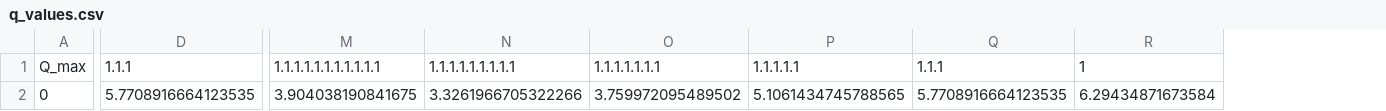
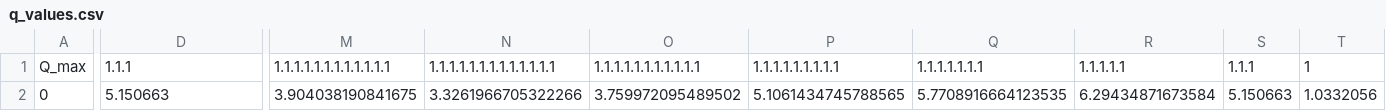
Before and after one commit to ravi72munde/Chrome-Dino-Reinforcement-Learning, a CSV file: objects/q_values.csv, drawn as a sheet; only a part is shown, gaps mark what is left out; the diff covers the shown part only; the diff names each change by its address in the sheet, - before the commit and + after, or states it on an @@ line.

```diff
--- a/objects/q_values.csv
+++ b/objects/q_values.csv
+column S, rows 1-2: 1.1.1 | 5.150663
+column T, rows 1-2: 1 | 1.0332056
-M1: 1.1.1.1.1.1.1.1.1.1.1
+M1: 1.1.1.1.1.1.1.1.1.1.1.1
-N1: 1.1.1.1.1.1.1.1.1
+N1: 1.1.1.1.1.1.1.1.1.1.1.1.1
-O1: 1.1.1.1.1.1.1
+O1: 1.1.1.1.1.1.1.1.1.1.1
-P1: 1.1.1.1.1
+P1: 1.1.1.1.1.1.1.1.1
-Q1: 1.1.1
+Q1: 1.1.1.1.1.1.1
-R1: 1
+R1: 1.1.1.1.1
-D2: 5.7708916664123535
+D2: 5.150663
```
Also changed, not shown: 4 edited cells elsewhere in this file, 11 other files.
